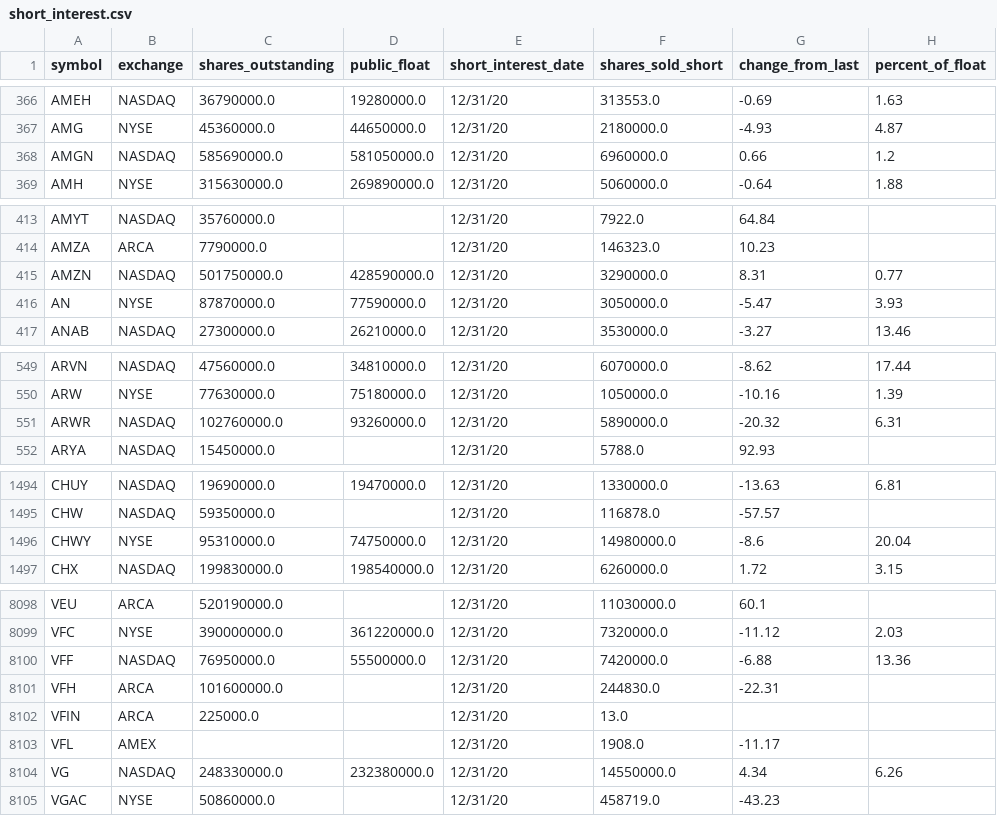
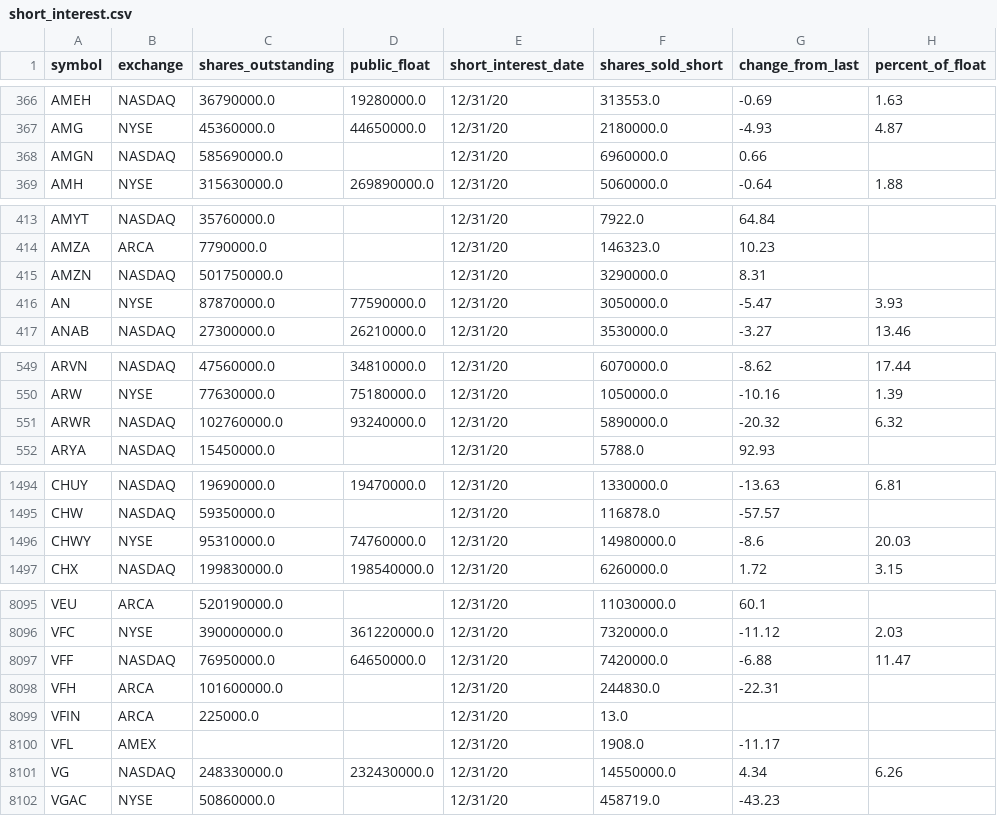
Before and after one commit to haoenhui/usa-short-interest, a CSV file: short_interest.csv, drawn as a sheet; only a part is shown, gaps mark what is left out; the diff covers the shown part only.

```diff
--- a/short_interest.csv
+++ b/short_interest.csv
@@ -367,3 +367,3 @@ AMEH,NASDAQ,36790000.0,19280000.0,12/31/20,313553.0,-0.69,1.63
 AMG,NYSE,45360000.0,44650000.0,12/31/20,2180000.0,-4.93,4.87
-AMGN,NASDAQ,585690000.0,581050000.0,12/31/20,6960000.0,0.66,1.2
+AMGN,NASDAQ,585690000.0,,12/31/20,6960000.0,0.66,
 AMH,NYSE,315630000.0,269890000.0,12/31/20,5060000.0,-0.64,1.88
@@ -414,3 +414,3 @@ AMYT,NASDAQ,35760000.0,,12/31/20,7922.0,64.84,
 AMZA,ARCA,7790000.0,,12/31/20,146323.0,10.23,
-AMZN,NASDAQ,501750000.0,428590000.0,12/31/20,3290000.0,8.31,0.77
+AMZN,NASDAQ,501750000.0,,12/31/20,3290000.0,8.31,
 AN,NYSE,87870000.0,77590000.0,12/31/20,3050000.0,-5.47,3.93
@@ -550,3 +550,3 @@ ARVN,NASDAQ,47560000.0,34810000.0,12/31/20,6070000.0,-8.62,17.44
 ARW,NYSE,77630000.0,75180000.0,12/31/20,1050000.0,-10.16,1.39
-ARWR,NASDAQ,102760000.0,93260000.0,12/31/20,5890000.0,-20.32,6.31
+ARWR,NASDAQ,102760000.0,93240000.0,12/31/20,5890000.0,-20.32,6.32
 ARYA,NASDAQ,15450000.0,,12/31/20,5788.0,92.93,
@@ -1495,3 +1495,3 @@ CHUY,NASDAQ,19690000.0,19470000.0,12/31/20,1330000.0,-13.63,6.81
 CHW,NASDAQ,59350000.0,,12/31/20,116878.0,-57.57,
-CHWY,NYSE,95310000.0,74750000.0,12/31/20,14980000.0,-8.6,20.04
+CHWY,NYSE,95310000.0,74760000.0,12/31/20,14980000.0,-8.6,20.03
 CHX,NASDAQ,199830000.0,198540000.0,12/31/20,6260000.0,1.72,3.15
@@ -8099,3 +8096,3 @@ VEU,ARCA,520190000.0,,12/31/20,11030000.0,60.1,
 VFC,NYSE,390000000.0,361220000.0,12/31/20,7320000.0,-11.12,2.03
-VFF,NASDAQ,76950000.0,55500000.0,12/31/20,7420000.0,-6.88,13.36
+VFF,NASDAQ,76950000.0,64650000.0,12/31/20,7420000.0,-6.88,11.47
 VFH,ARCA,101600000.0,,12/31/20,244830.0,-22.31,
@@ -8103,3 +8100,3 @@ VFIN,ARCA,225000.0,,12/31/20,13.0,,
 VFL,AMEX,,,12/31/20,1908.0,-11.17,
-VG,NASDAQ,248330000.0,232380000.0,12/31/20,14550000.0,4.34,6.26
+VG,NASDAQ,248330000.0,232430000.0,12/31/20,14550000.0,4.34,6.26
 VGAC,NYSE,50860000.0,,12/31/20,458719.0,-43.23,
```
Also changed, not shown: 2 added rows, 6 removed rows and 50 edited cells elsewhere in this file.
